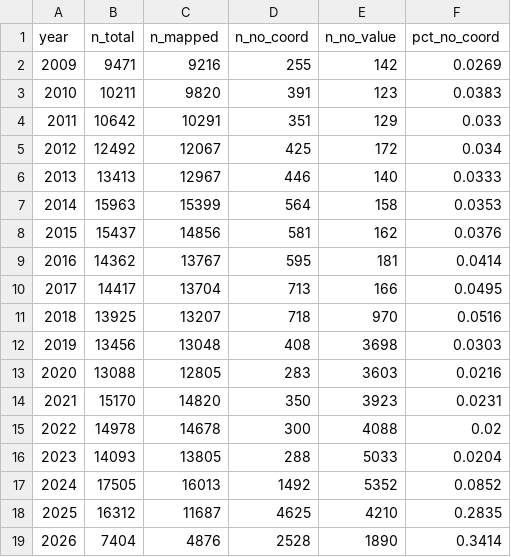
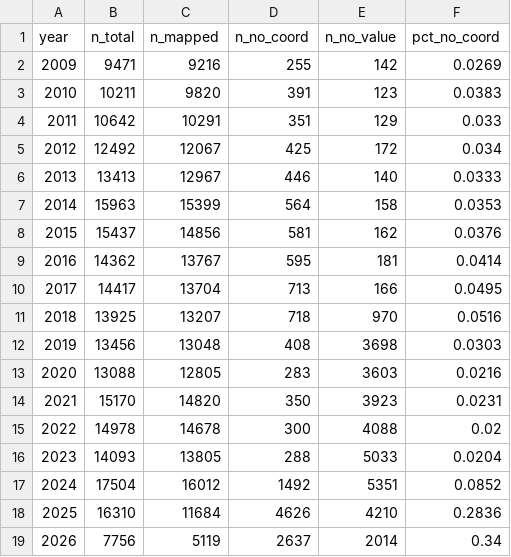
Before and after one commit to kaustubhchati/aref-real-estate-edmonton, a CSV file: website/public/data/building-permits/yeg_building-permits_coverage.csv, drawn as a sheet.

```diff
--- a/website/public/data/building-permits/yeg_building-permits_coverage.csv
+++ b/website/public/data/building-permits/yeg_building-permits_coverage.csv
@@ -16,4 +16,4 @@ year,n_total,n_mapped,n_no_coord,n_no_value,pct_no_coord
 2023,14093,13805,288,5033,0.0204
-2024,17505,16013,1492,5352,0.0852
-2025,16312,11687,4625,4210,0.2835
-2026,7404,4876,2528,1890,0.3414
+2024,17504,16012,1492,5351,0.0852
+2025,16310,11684,4626,4210,0.2836
+2026,7756,5119,2637,2014,0.34
```
Also changed, not shown: 26 other files.
